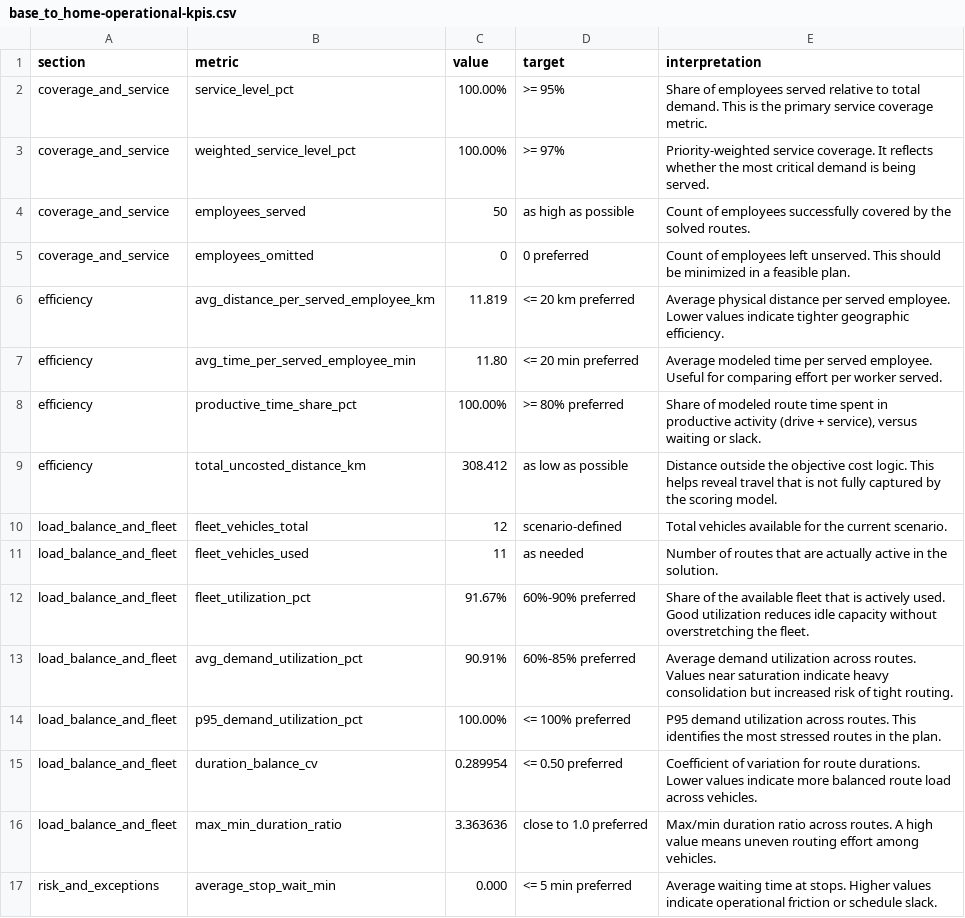
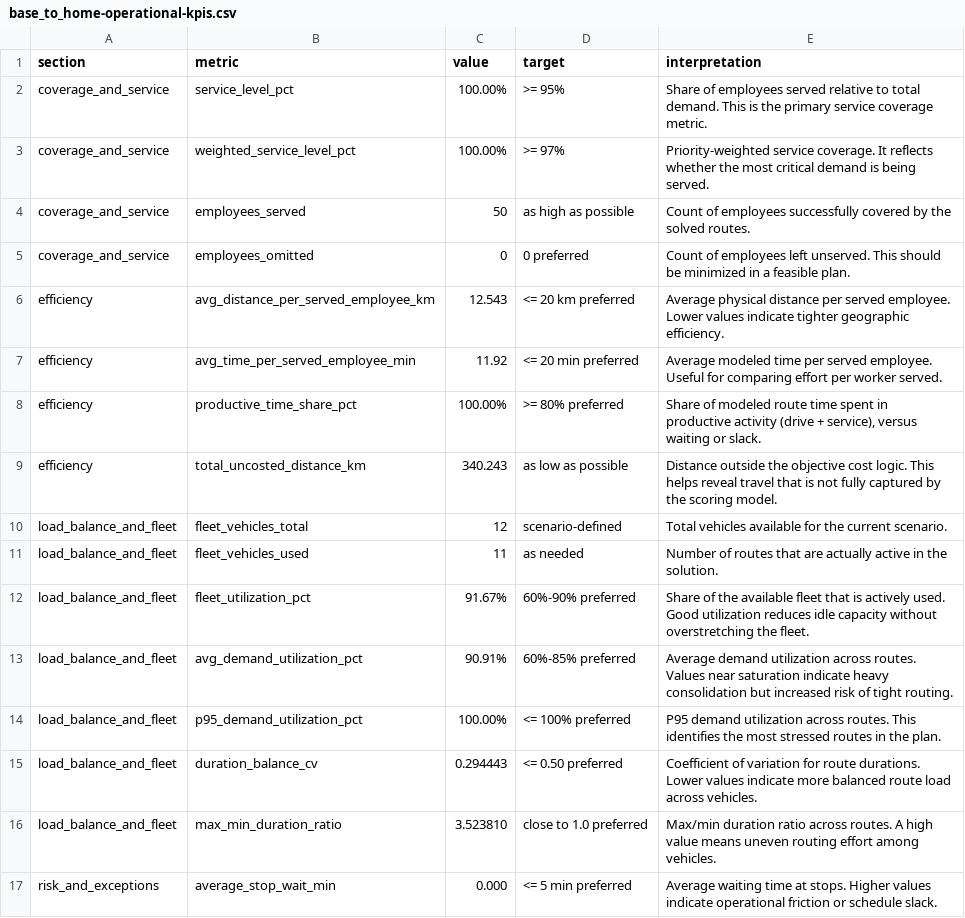
Before and after one commit to bitai-cs/Bitai.VRP.EmployeeMovDemo, a CSV file: scr/output_base_to_home/base_to_home-operational-kpis.csv, drawn as a sheet.

```diff
--- a/scr/output_base_to_home/base_to_home-operational-kpis.csv
+++ b/scr/output_base_to_home/base_to_home-operational-kpis.csv
@@ -5,6 +5,6 @@ coverage_and_service,employees_served,50,as high as possible,Count of employees
 coverage_and_service,employees_omitted,0,0 preferred,Count of employees left unserved. This should be minimized in a feasible plan.
-efficiency,avg_distance_per_served_employee_km,11.819,<= 20 km preferred,Average physical distance per served employee. Lower values indicate tighter geographic efficiency.
-efficiency,avg_time_per_served_employee_min,11.80,<= 20 min preferred,Average modeled time per served employee. Useful for comparing effort per worker served.
+efficiency,avg_distance_per_served_employee_km,12.543,<= 20 km preferred,Average physical distance per served employee. Lower values indicate tighter geographic efficiency.
+efficiency,avg_time_per_served_employee_min,11.92,<= 20 min preferred,Average modeled time per served employee. Useful for comparing effort per worker served.
 efficiency,productive_time_share_pct,100.00%,>= 80% preferred,"Share of modeled route time spent in productive activity (drive + service), versus waiting or slack."
-efficiency,total_uncosted_distance_km,308.412,as low as possible,Distance outside the objective cost logic. This helps reveal travel that is not fully captured by the scoring model.
+efficiency,total_uncosted_distance_km,340.243,as low as possible,Distance outside the objective cost logic. This helps reveal travel that is not fully captured by the scoring model.
 load_balance_and_fleet,fleet_vehicles_total,12,scenario-defined,Total vehicles available for the current scenario.
@@ -14,4 +14,4 @@ load_balance_and_fleet,avg_demand_utilization_pct,90.91%,60%-85% preferred,Avera
 load_balance_and_fleet,p95_demand_utilization_pct,100.00%,<= 100% preferred,P95 demand utilization across routes. This identifies the most stressed routes in the plan.
-load_balance_and_fleet,duration_balance_cv,0.289954,<= 0.50 preferred,Coefficient of variation for route durations. Lower values indicate more balanced route load across vehicles.
-load_balance_and_fleet,max_min_duration_ratio,3.363636,close to 1.0 preferred,Max/min duration ratio across routes. A high value means uneven routing effort among vehicles.
+load_balance_and_fleet,duration_balance_cv,0.294443,<= 0.50 preferred,Coefficient of variation for route durations. Lower values indicate more balanced route load across vehicles.
+load_balance_and_fleet,max_min_duration_ratio,3.523810,close to 1.0 preferred,Max/min duration ratio across routes. A high value means uneven routing effort among vehicles.
 risk_and_exceptions,average_stop_wait_min,0.000,<= 5 min preferred,Average waiting time at stops. Higher values indicate operational friction or schedule slack.
```
Also changed, not shown: scr/output_base_to_home/base_to_home-route-details.csv, scr/output_base_to_home/base_to_home-solution-summary.csv, 42 other files.
